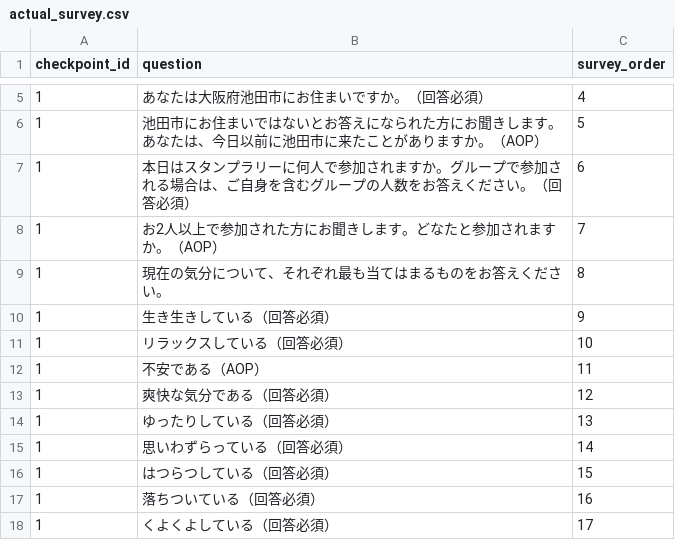
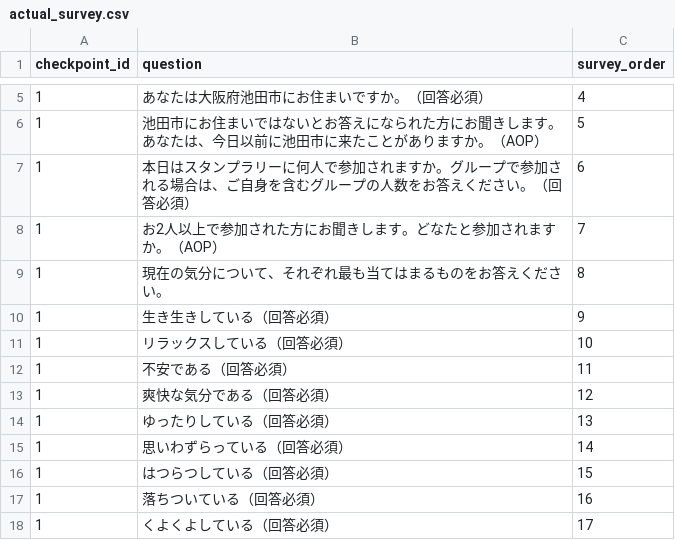
Before and after one commit to aya-1234/oc_stamp_rally, a CSV file: app/actual_survey.csv, drawn as a sheet; only a part is shown, gaps mark what is left out.

Commit message:
CSV修正11/27

```diff
--- a/app/actual_survey.csv
+++ b/app/actual_survey.csv
@@ -11,3 +11,3 @@
 1,リラックスしている（回答必須）,10
-1,不安である（AOP）,11
+1,不安である（回答必須）,11
 1,爽快な気分である（回答必須）,12
```
